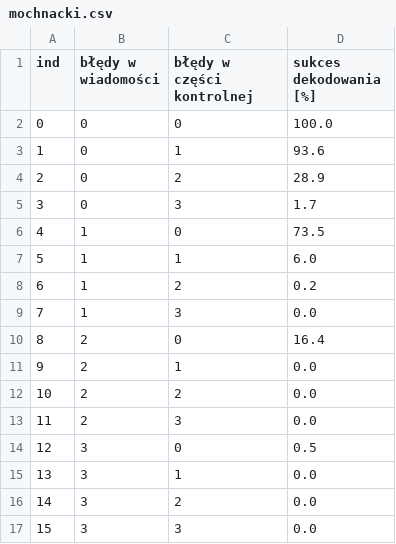
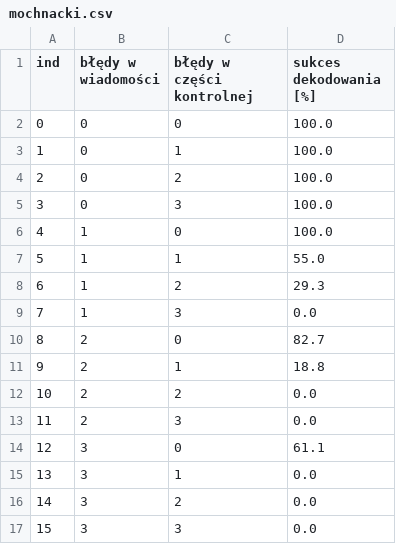
Before and after one commit to Mazako/NIDUC_projekt, a CSV file: csv/mochnacki.csv, drawn as a sheet.

Commit message:
mochnacki #5

```diff
--- a/csv/mochnacki.csv
+++ b/csv/mochnacki.csv
@@ -2,14 +2,14 @@ ind;błędy w wiadomości;błędy w części kontrolnej;sukces dekodowania [%]
 0;0;0;100.0
-1;0;1;93.6
-2;0;2;28.9
-3;0;3;1.7
-4;1;0;73.5
-5;1;1;6.0
-6;1;2;0.2
+1;0;1;100.0
+2;0;2;100.0
+3;0;3;100.0
+4;1;0;100.0
+5;1;1;55.0
+6;1;2;29.3
 7;1;3;0.0
-8;2;0;16.4
-9;2;1;0.0
+8;2;0;82.7
+9;2;1;18.8
 10;2;2;0.0
 11;2;3;0.0
-12;3;0;0.5
+12;3;0;61.1
 13;3;1;0.0
```
Also changed, not shown: 4 other files.
